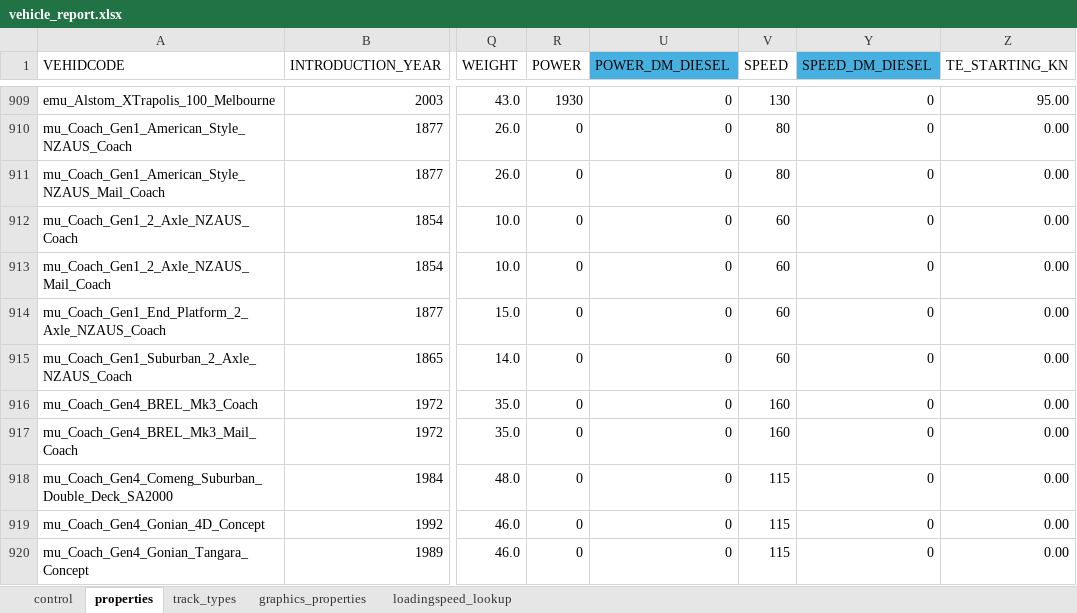
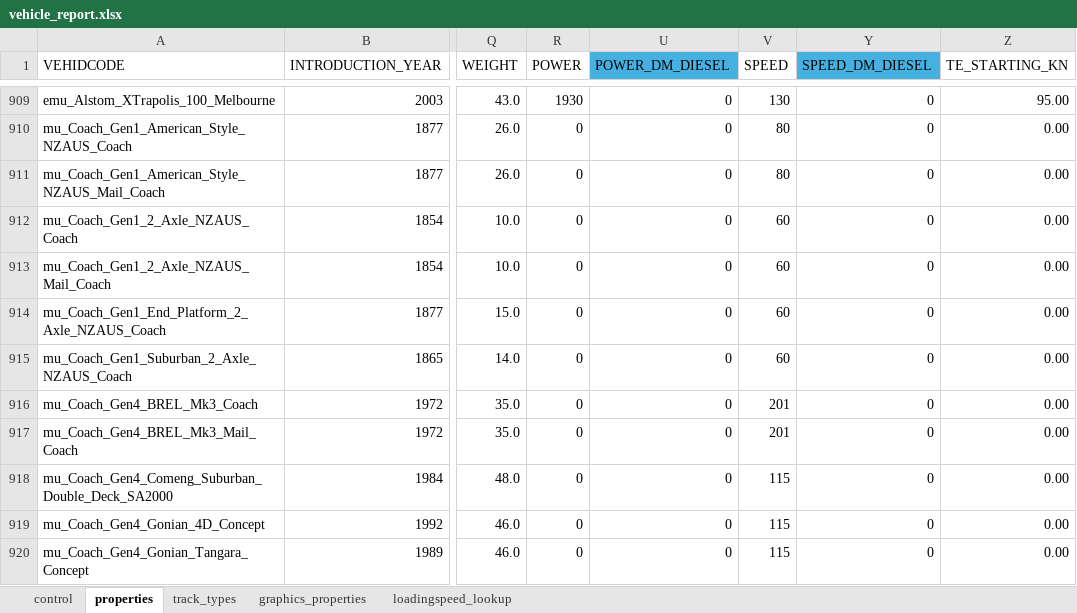
Before and after one commit to nemethviktor/2ccts_revival, an Excel workbook: tools/data/vehicle_report.xlsx, sheet properties, drawn as a sheet; only a part is shown, gaps mark what is left out; values as stored, in another font and other column widths than the file's, no borders; conditional formats and table styles not drawn; the diff names each change by its address in the sheet, - before the commit and + after, or states it on an @@ line.

Commit message:
Update mk3 speeds to 201

```diff
--- a/tools/data/vehicle_report.xlsx (sheet properties)
+++ b/tools/data/vehicle_report.xlsx (sheet properties)
-V916:V917 (SPEED): 160
+V916:V917 (SPEED): 201
```
Also changed, not shown: hidden cells, 6 other files.
